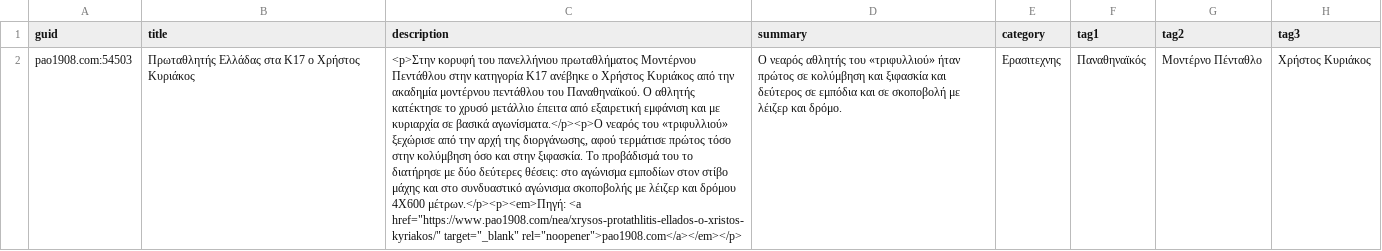
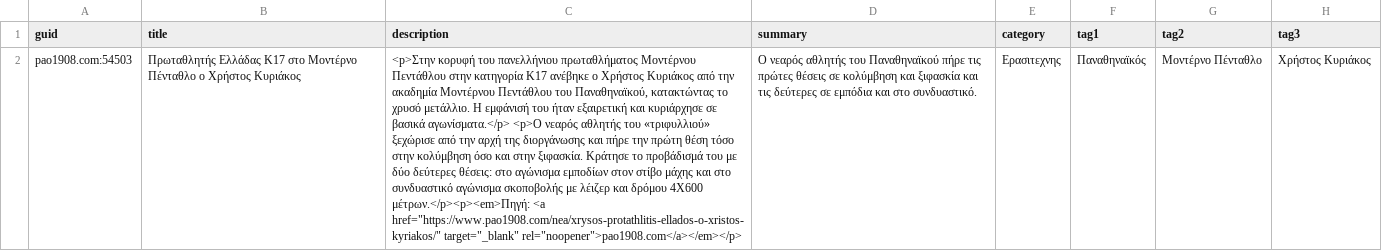
Before and after one commit to matthaios13/trifillakia-autopost, a CSV file: docs/pao-feed.csv, drawn as a sheet; only a part is shown; the diff names each change by its address in the sheet, - before the commit and + after, or states it on an @@ line.

```diff
--- a/docs/pao-feed.csv
+++ b/docs/pao-feed.csv
-B2 (title): Πρωταθλητής Ελλάδας στα Κ17 ο Χρήστος…
+B2 (title): Πρωταθλητής Ελλάδας Κ17 στο Μοντέρνο Πένταθλο ο Χρήστος…
-C2 (description): …την ακαδημία μοντέρνου πεντάθλου του Παναθηναϊκού. Ο αθλητής κατέκτησε το χρυσό μετάλλιο έπειτα από εξαιρετική εμφάνιση και με κυριαρχία σε βασικά αγωνίσματα.</p><p>Ο νεαρός του «τριφυλλιού» ξεχώρισε από την αρχή της διοργάνωσης, αφού τερμάτισε πρώτος τόσο στην κολύμβηση όσο και στην ξιφασκία. Το προβάδισμά του το διατήρησε με δύο…
+C2 (description): …την ακαδημία Μοντέρνου Πεντάθλου του Παναθηναϊκού, κατακτώντας το χρυσό μετάλλιο. Η εμφάνισή του ήταν εξαιρετική και κυριάρχησε σε βασικά αγωνίσματα.</p> <p>Ο νεαρός αθλητής του «τριφυλλιού» ξεχώρισε από την αρχή της διοργάνωσης και πήρε την πρώτη θέση τόσο στην κολύμβηση όσο και στην ξιφασκία. Κράτησε το προβάδισμά του με δύο…
-D2 (summary): …αθλητής του «τριφυλλιού» ήταν πρώτος σε κολύμβηση και ξιφασκία και δεύτερος σε εμπόδια και σε σκοποβολή με λέιζερ και δρόμο.
+D2 (summary): …αθλητής του Παναθηναϊκού πήρε τις πρώτες θέσεις σε κολύμβηση και ξιφασκία και τις δεύτερες σε εμπόδια και στο συνδυαστικό.
```
Also changed, not shown: 2 other files.
